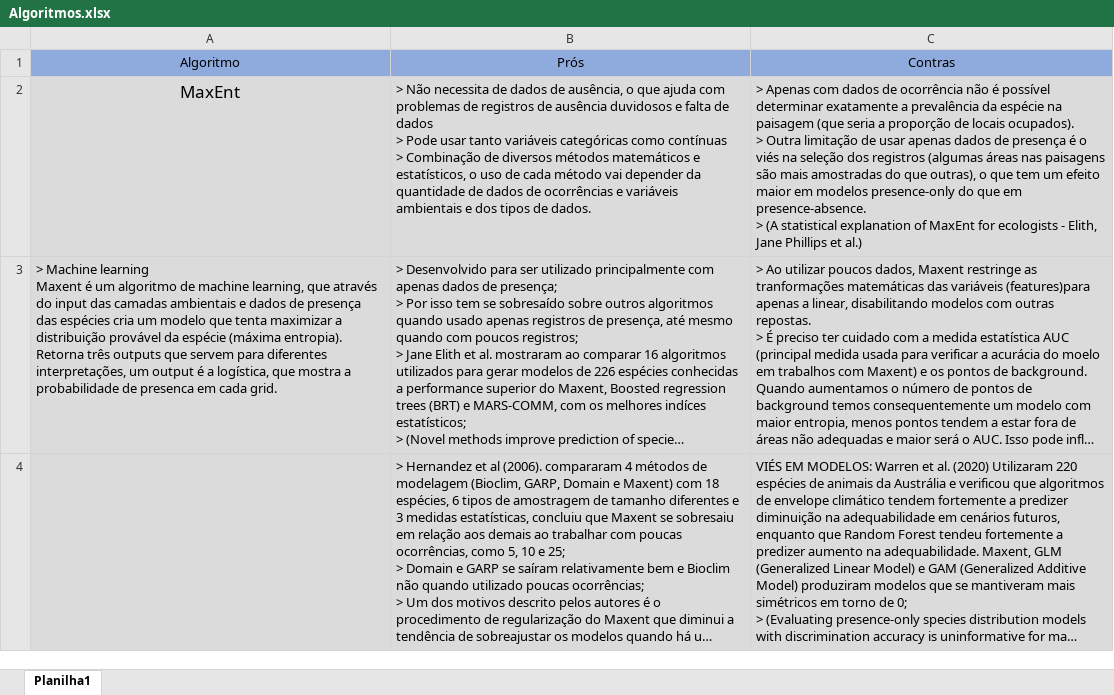
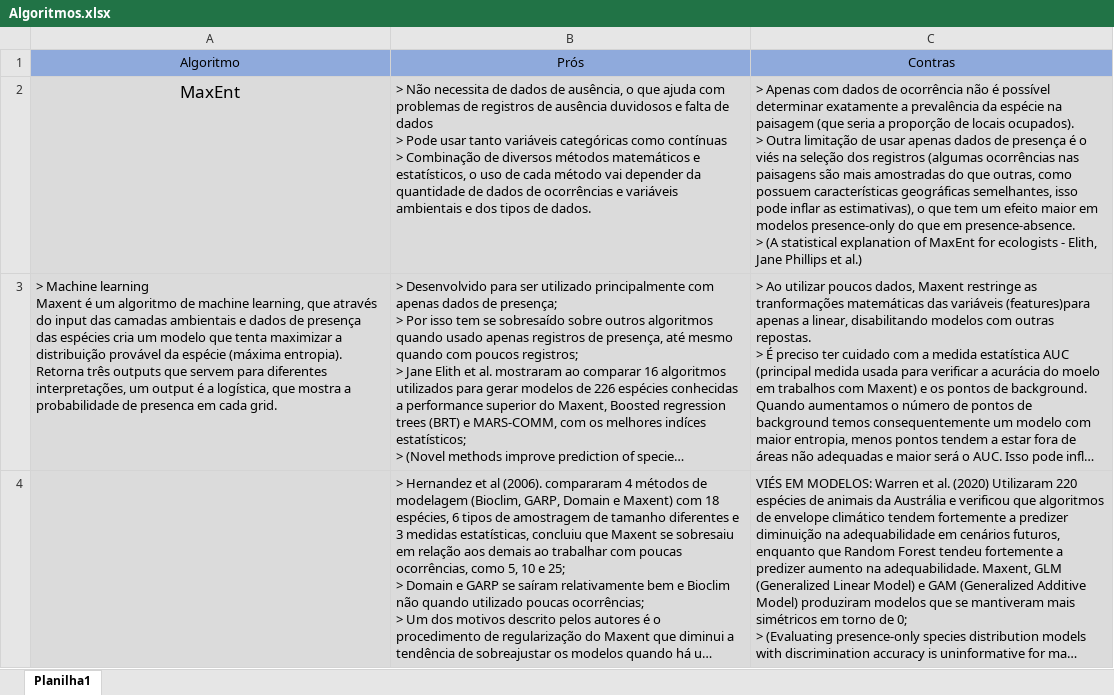
Before and after one commit to guilhermechicarolli/PDPD, an Excel workbook: Algoritmos.xlsx, sheet Planilha1, drawn as a sheet; only a part is shown; long unchanged cells end in …; values as stored, in another font and other column widths than the file's, no borders; the diff covers the shown part only; the diff names each change by its address in the sheet, - before the commit and + after, or states it on an @@ line.

Commit message:
adicionando dados à planilha Algoritmos

```diff
--- a/Algoritmos.xlsx (sheet Planilha1)
+++ b/Algoritmos.xlsx (sheet Planilha1)
-C2: …registros (algumas áreas nas paisagens são mais amostradas do que outras), o que…
+C2: …registros (algumas ocorrências nas paisagens são mais amostradas do que outras, como possuem características geográficas semelhantes, isso pode inflar as estimativas), o que…
```
Also changed, not shown: 2 added rows and 1 edited cell elsewhere in this sheet.
